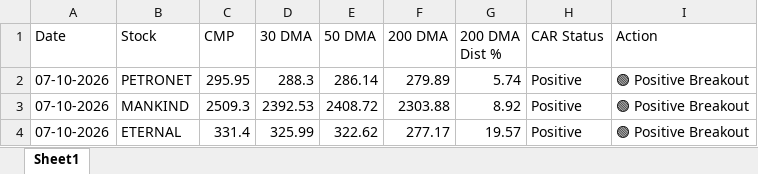
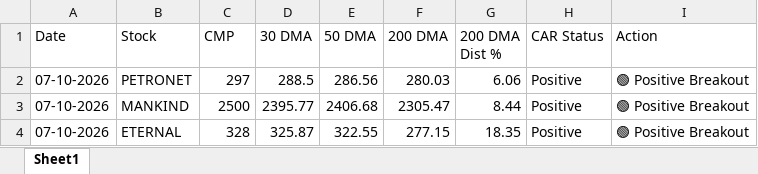
Before and after one commit to chiragkuk24/Final-Stocks, an Excel workbook: Final_Breakout_List.xlsx, sheet Sheet1, drawn as a sheet; values as stored, in another font and other column widths than the file's, no borders; the diff names each change by its address in the sheet, - before the commit and + after, or states it on an @@ line.

```diff
--- a/Final_Breakout_List.xlsx (sheet Sheet1)
+++ b/Final_Breakout_List.xlsx (sheet Sheet1)
-C2 (CMP): 295.95
+C2 (CMP): 297
-D2 (30 DMA): 288.3
+D2 (30 DMA): 288.5
-E2 (50 DMA): 286.14
+E2 (50 DMA): 286.56
-F2 (200 DMA): 279.89
+F2 (200 DMA): 280.03
-G2 (200 DMA Dist %): 5.74
+G2 (200 DMA Dist %): 6.06
-C3 (CMP): 2509.3
+C3 (CMP): 2500
-D3 (30 DMA): 2392.53
+D3 (30 DMA): 2395.77
-E3 (50 DMA): 2408.72
+E3 (50 DMA): 2406.68
-F3 (200 DMA): 2303.88
+F3 (200 DMA): 2305.47
-G3 (200 DMA Dist %): 8.92
+G3 (200 DMA Dist %): 8.44
-C4 (CMP): 331.4
+C4 (CMP): 328
-D4 (30 DMA): 325.99
+D4 (30 DMA): 325.87
-E4 (50 DMA): 322.62
+E4 (50 DMA): 322.55
-F4 (200 DMA): 277.17
+F4 (200 DMA): 277.15
-G4 (200 DMA Dist %): 19.57
+G4 (200 DMA Dist %): 18.35
```
Also changed, not shown: Breakout_ML_Quant_Predictions.xlsx, 2 other files.
